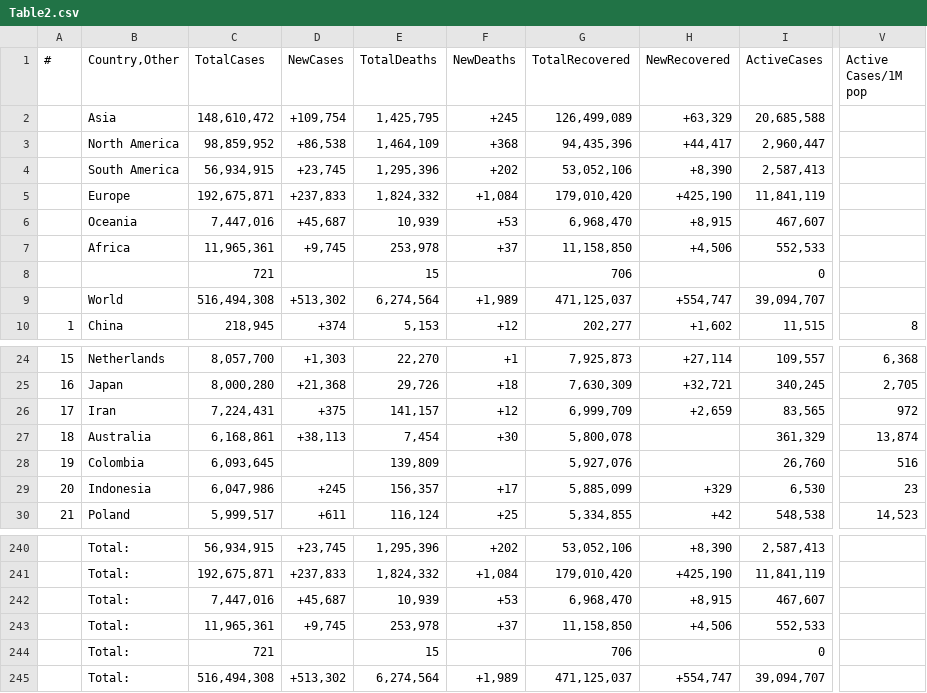
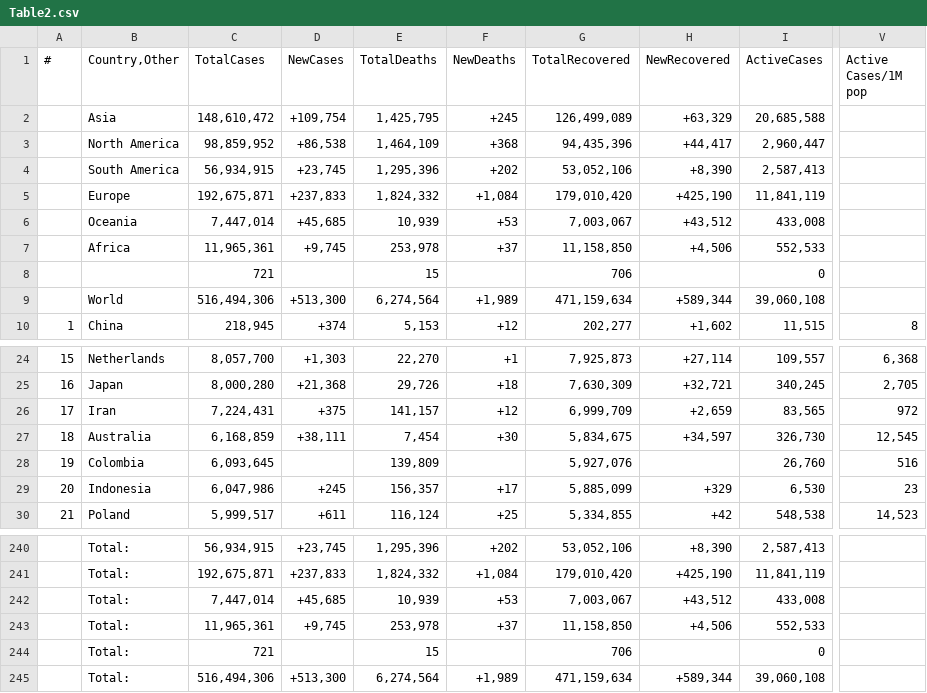
Before and after one commit to Covid-Data-API/Worldometer-Covid-Data-API, a CSV file: Table2.csv, drawn as a sheet; only a part is shown, gaps mark what is left out; the diff names each change by its address in the sheet, - before the commit and + after, or states it on an @@ line.

```diff
--- a/Table2.csv
+++ b/Table2.csv
-C6 (TotalCases): 7,447,016
+C6 (TotalCases): 7,447,014
-D6 (NewCases): +45,687
+D6 (NewCases): +45,685
-G6 (TotalRecovered): 6,968,470
+G6 (TotalRecovered): 7,003,067
-H6 (NewRecovered): +8,915
+H6 (NewRecovered): +43,512
-I6 (ActiveCases): 467,607
+I6 (ActiveCases): 433,008
-C9 (TotalCases): 516,494,308
+C9 (TotalCases): 516,494,306
-D9 (NewCases): +513,302
+D9 (NewCases): +513,300
-G9 (TotalRecovered): 471,125,037
+G9 (TotalRecovered): 471,159,634
-H9 (NewRecovered): +554,747
+H9 (NewRecovered): +589,344
-I9 (ActiveCases): 39,094,707
+I9 (ActiveCases): 39,060,108
-C27 (TotalCases): 6,168,861
+C27 (TotalCases): 6,168,859
-D27 (NewCases): +38,113
+D27 (NewCases): +38,111
-G27 (TotalRecovered): 5,800,078
+G27 (TotalRecovered): 5,834,675
-H27 (NewRecovered): (empty)
+H27 (NewRecovered): +34,597
-I27 (ActiveCases): 361,329
+I27 (ActiveCases): 326,730
-V27 (Active Cases/1M pop): 13,874
+V27 (Active Cases/1M pop): 12,545
-C242 (TotalCases): 7,447,016
+C242 (TotalCases): 7,447,014
-D242 (NewCases): +45,687
+D242 (NewCases): +45,685
-G242 (TotalRecovered): 6,968,470
+G242 (TotalRecovered): 7,003,067
-H242 (NewRecovered): +8,915
+H242 (NewRecovered): +43,512
-I242 (ActiveCases): 467,607
+I242 (ActiveCases): 433,008
-C245 (TotalCases): 516,494,308
+C245 (TotalCases): 516,494,306
-D245 (NewCases): +513,302
+D245 (NewCases): +513,300
-G245 (TotalRecovered): 471,125,037
+G245 (TotalRecovered): 471,159,634
-H245 (NewRecovered): +554,747
+H245 (NewRecovered): +589,344
-I245 (ActiveCases): 39,094,707
+I245 (ActiveCases): 39,060,108
```
Also changed, not shown: 1 other file.
